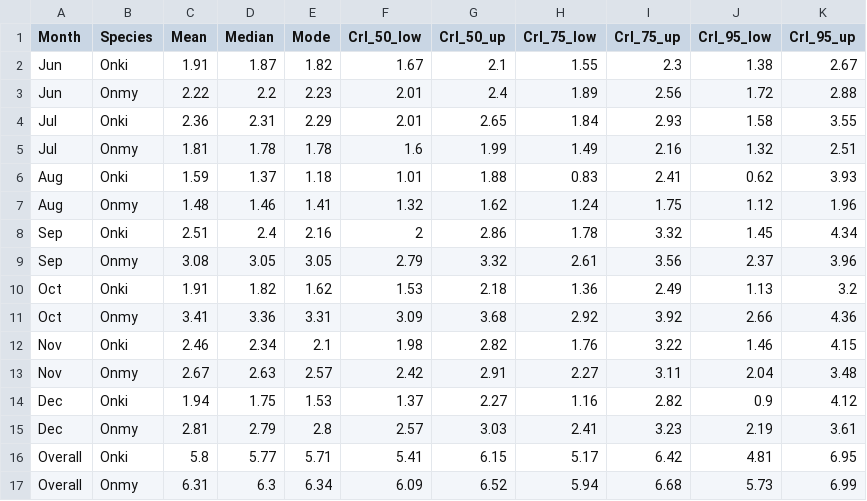
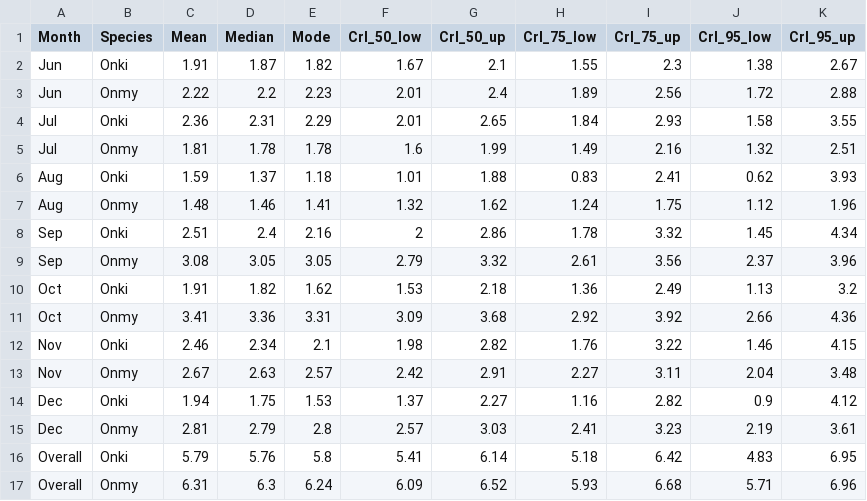
Before and after one commit to jdkiernan/Drought-induced-sympatry-of-salmonids, a CSV file: Lagoon_SIA_Results/SIBER/QC_Data_Validation.csv, drawn as a sheet.

```diff
--- a/Lagoon_SIA_Results/SIBER/QC_Data_Validation.csv
+++ b/Lagoon_SIA_Results/SIBER/QC_Data_Validation.csv
@@ -15,3 +15,3 @@
 "Dec","Onmy",2.81,2.79,2.8,2.57,3.03,2.41,3.23,2.19,3.61
-"Overall","Onki",5.8,5.77,5.71,5.41,6.15,5.17,6.42,4.81,6.95
-"Overall","Onmy",6.31,6.3,6.34,6.09,6.52,5.94,6.68,5.73,6.99
+"Overall","Onki",5.79,5.76,5.8,5.41,6.14,5.18,6.42,4.83,6.95
+"Overall","Onmy",6.31,6.3,6.24,6.09,6.52,5.93,6.68,5.71,6.96
```
Also changed, not shown: Lagoon_SIA_Results/SIBER/SEAb_Overall_Credible_Intervals.csv, Lagoon_SIA_Results/SIBER/SEAb_Posterior_Overlap_Stats.csv, 38 other files.
